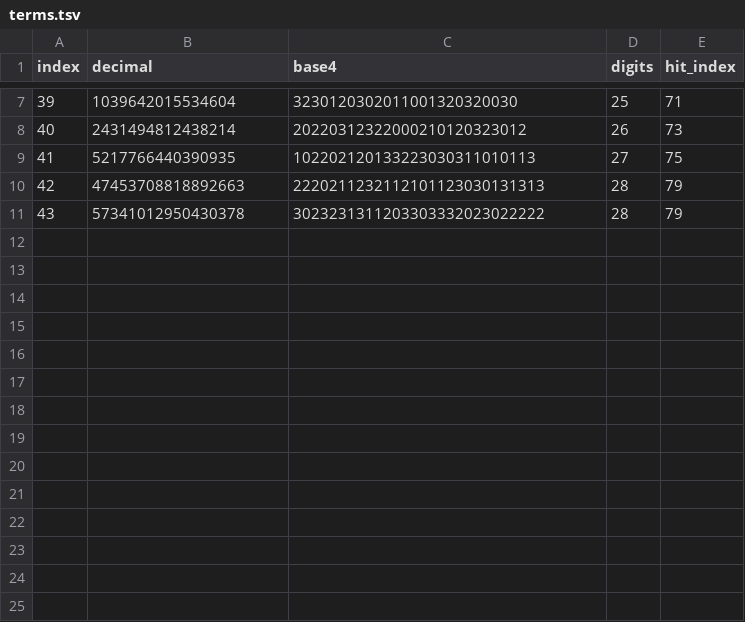
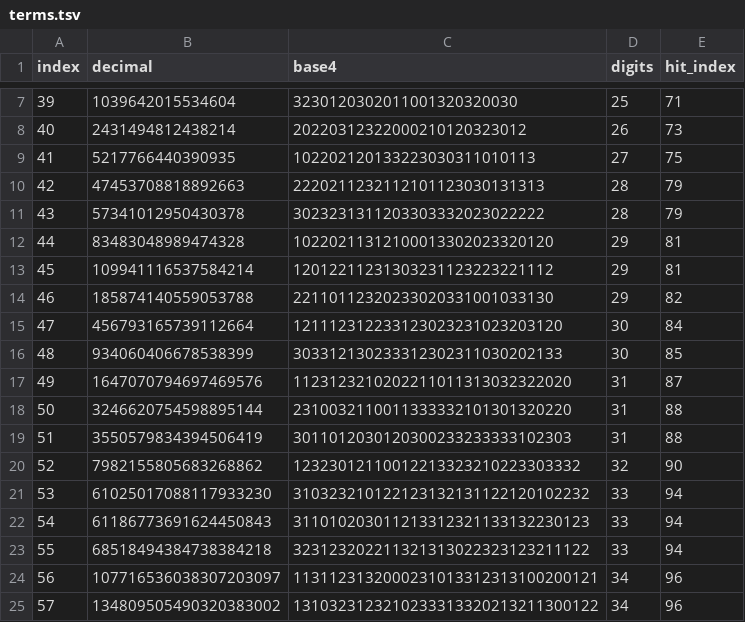
Before and after one commit to Ijtihed/base4-keith-verification, a TSV file: terms.tsv, drawn as a sheet; only a part is shown, gaps mark what is left out.

Commit message:
Extend the search to 4^34-1 and fix the audit findings
Twenty-four new terms, a(34) through a(57). The previous run stopped at
4^28-1 because the meet-in-the-middle table needs 8 GB at 29 digits.
search.cpp solves the same equations by branch and bound instead: shifting
the weights nonnegative lets the digit sum be fixed, which tightens the
suffix bounds enough to prune without a table. It covers the whole range in
about fifteen seconds.

Both engines agree through 4^28-1, and search.cpp reproduces the 33
published terms exactly.

Fixes from Aabir Fauzan's audit:

- minimality.json recorded the hash of an older exhaustive.cpp. Hashes are
  now checked in CI by check_hashes.py, so this cannot go stale again.
- verify.py and check_results.py validated with assert, so python -O turned
  every check off and a junk terms.tsv still printed PASS. Both now raise.
- check_results.py accepted result tables with zeroed bounds or a wrong
  width. It now rebuilds the equation list itself and re-derives every
  candidate, and takes the range instead of a mode name.
- exhaustive.cpp did not terminate for LOWER < 4, and read non-decimal
  arguments as zero. Bounds and thread count are now validated.

Also adds the b-file, a licence, and a clang build in CI. The workflow was
running 1596s against a 30 minute cap; the timeout is now 60.

```diff
--- a/terms.tsv
+++ b/terms.tsv
@@ -11 +11,15 @@ index	decimal	base4	digits	hit_index
 43	57341012950430378	3023231311203303332023022222	28	79
+44	83483048989474328	10220211312100013302023320120	29	81
+45	109941116537584214	12012211231303231123223221112	29	81
+46	185874140559053788	22110112320233020331001033130	29	82
+47	456793165739112664	121112312233123023231023203120	30	84
+48	934060406678538399	303312130233312302311030202133	30	85
+49	1647070794697469576	1123123210202211011313032322020	31	87
+50	3246620754598895144	2310032110011333332101301320220	31	88
+51	3550579834394506419	3011012030120300233233333102303	31	88
+52	7982155805683268862	12323012110012213323210223303332	32	90
+53	61025017088117933230	310323210122123132131122120102232	33	94
+54	61186773691624450843	311010203011213312321133132230123	33	94
+55	68518494384738384218	323123202211321313022323123211122	33	94
+56	107716536038307203097	1131123132000231013312313100200121	34	96
+57	134809505490320383002	1310323123210233313320213211300122	34	96
```
Also changed, not shown: 17 other files.
